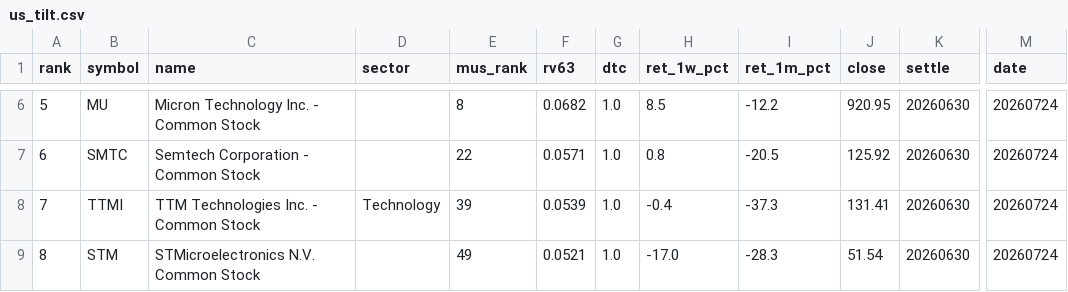
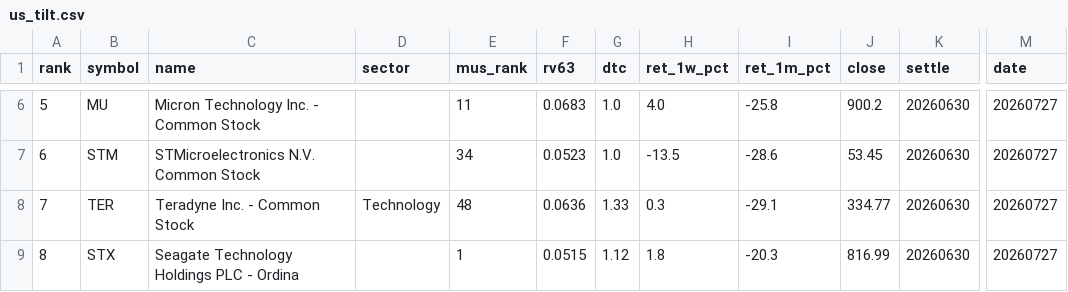
Before and after one commit to sj951027/us-screener, a CSV file: docs/data/us_tilt.csv, drawn as a sheet; only a part is shown, gaps mark what is left out; the diff covers the shown part only; the diff names each change by its address in the sheet, - before the commit and + after, or states it on an @@ line.

```diff
--- a/docs/data/us_tilt.csv
+++ b/docs/data/us_tilt.csv
-E6 (mus_rank): 8
+E6 (mus_rank): 11
-F6 (rv63): 0.0682
+F6 (rv63): 0.0683
-H6 (ret_1w_pct): 8.5
+H6 (ret_1w_pct): 4.0
-I6 (ret_1m_pct): -12.2
+I6 (ret_1m_pct): -25.8
-J6 (close): 920.95
+J6 (close): 900.2
-M6:M9 (date): 20260724
+M6:M9 (date): 20260727
-B7 (symbol): SMTC
+B7 (symbol): STM
-C7 (name): Semtech Corporation - Common Stock
+C7 (name): STMicroelectronics N.V. Common Stock
-E7 (mus_rank): 22
+E7 (mus_rank): 34
-F7 (rv63): 0.0571
+F7 (rv63): 0.0523
-H7 (ret_1w_pct): 0.8
+H7 (ret_1w_pct): -13.5
-I7 (ret_1m_pct): -20.5
+I7 (ret_1m_pct): -28.6
-J7 (close): 125.92
+J7 (close): 53.45
-B8 (symbol): TTMI
+B8 (symbol): TER
-C8 (name): TTM Technologies Inc. - Common Stock
+C8 (name): Teradyne Inc. - Common Stock
-E8 (mus_rank): 39
+E8 (mus_rank): 48
-F8 (rv63): 0.0539
+F8 (rv63): 0.0636
-G8 (dtc): 1.0
+G8 (dtc): 1.33
-H8 (ret_1w_pct): -0.4
+H8 (ret_1w_pct): 0.3
-I8 (ret_1m_pct): -37.3
+I8 (ret_1m_pct): -29.1
-J8 (close): 131.41
+J8 (close): 334.77
-B9 (symbol): STM
+B9 (symbol): STX
-C9 (name): STMicroelectronics N.V. Common Stock
+C9 (name): Seagate Technology Holdings PLC - Ordina
-E9 (mus_rank): 49
+E9 (mus_rank): 1
-F9 (rv63): 0.0521
+F9 (rv63): 0.0515
-G9 (dtc): 1.0
+G9 (dtc): 1.12
-H9 (ret_1w_pct): -17.0
+H9 (ret_1w_pct): 1.8
-I9 (ret_1m_pct): -28.3
+I9 (ret_1m_pct): -20.3
-J9 (close): 51.54
+J9 (close): 816.99
```
Also changed, not shown: 52 edited cells elsewhere in this file, docs/data/us_latest.csv.
